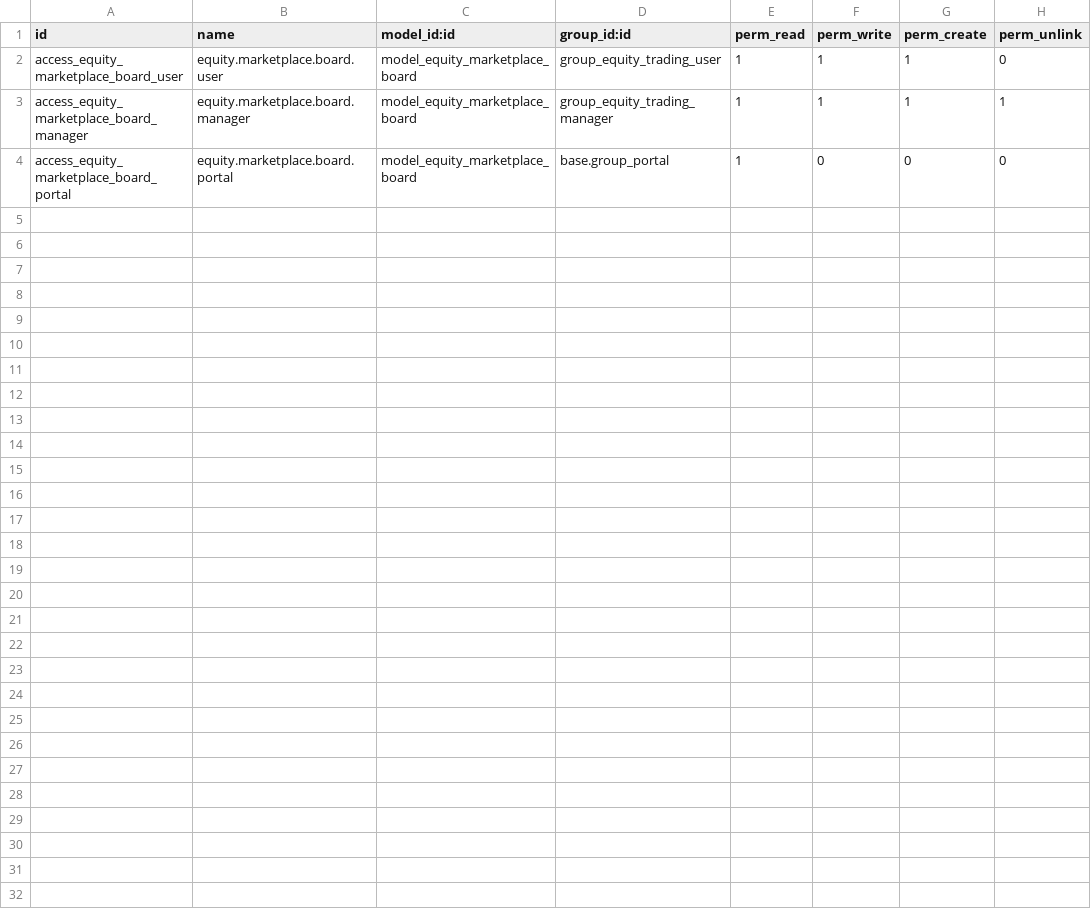
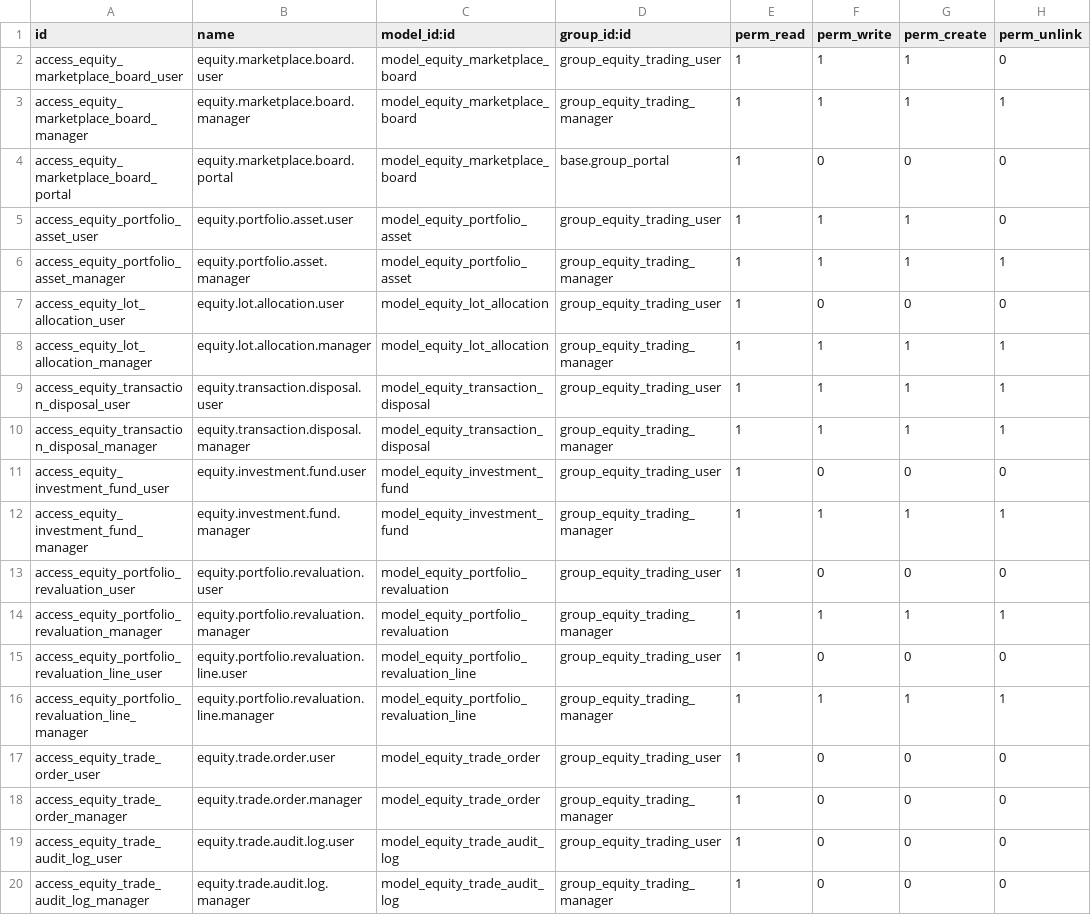
Before and after one commit to icloudsolutions/ics_altahtheeb_equity_trading, a CSV file: security/ir.model.access.csv, drawn as a sheet.

```diff
--- a/security/ir.model.access.csv
+++ b/security/ir.model.access.csv
@@ -4 +4,17 @@ access_equity_marketplace_board_manager,equity.marketplace.board.manager,model_e
 access_equity_marketplace_board_portal,equity.marketplace.board.portal,model_equity_marketplace_board,base.group_portal,1,0,0,0
+access_equity_portfolio_asset_user,equity.portfolio.asset.user,model_equity_portfolio_asset,group_equity_trading_user,1,1,1,0
+access_equity_portfolio_asset_manager,equity.portfolio.asset.manager,model_equity_portfolio_asset,group_equity_trading_manager,1,1,1,1
+access_equity_lot_allocation_user,equity.lot.allocation.user,model_equity_lot_allocation,group_equity_trading_user,1,0,0,0
+access_equity_lot_allocation_manager,equity.lot.allocation.manager,model_equity_lot_allocation,group_equity_trading_manager,1,1,1,1
+access_equity_transaction_disposal_user,equity.transaction.disposal.user,model_equity_transaction_disposal,group_equity_trading_user,1,1,1,1
+access_equity_transaction_disposal_manager,equity.transaction.disposal.manager,model_equity_transaction_disposal,group_equity_trading_manager,1,1,1,1
+access_equity_investment_fund_user,equity.investment.fund.user,model_equity_investment_fund,group_equity_trading_user,1,0,0,0
+access_equity_investment_fund_manager,equity.investment.fund.manager,model_equity_investment_fund,group_equity_trading_manager,1,1,1,1
+access_equity_portfolio_revaluation_user,equity.portfolio.revaluation.user,model_equity_portfolio_revaluation,group_equity_trading_user,1,0,0,0
+access_equity_portfolio_revaluation_manager,equity.portfolio.revaluation.manager,model_equity_portfolio_revaluation,group_equity_trading_manager,1,1,1,1
+access_equity_portfolio_revaluation_line_user,equity.portfolio.revaluation.line.user,model_equity_portfolio_revaluation_line,group_equity_trading_user,1,0,0,0
+access_equity_portfolio_revaluation_line_manager,equity.portfolio.revaluation.line.manager,model_equity_portfolio_revaluation_line,group_equity_trading_manager,1,1,1,1
+access_equity_trade_order_user,equity.trade.order.user,model_equity_trade_order,group_equity_trading_user,1,0,0,0
+access_equity_trade_order_manager,equity.trade.order.manager,model_equity_trade_order,group_equity_trading_manager,1,0,0,0
+access_equity_trade_audit_log_user,equity.trade.audit.log.user,model_equity_trade_audit_log,group_equity_trading_user,1,0,0,0
+access_equity_trade_audit_log_manager,equity.trade.audit.log.manager,model_equity_trade_audit_log,group_equity_trading_manager,1,0,0,0
```
Also changed, not shown: 31 other files.
